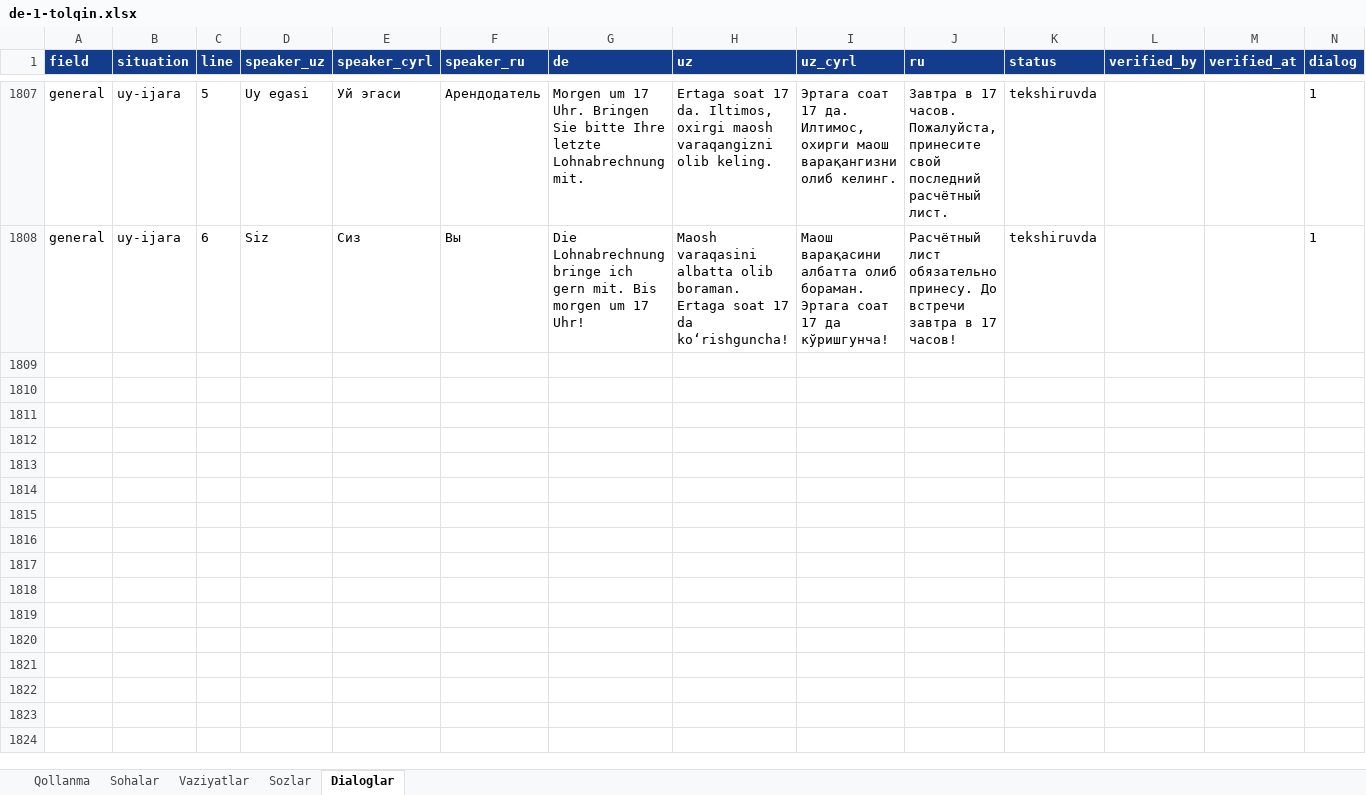
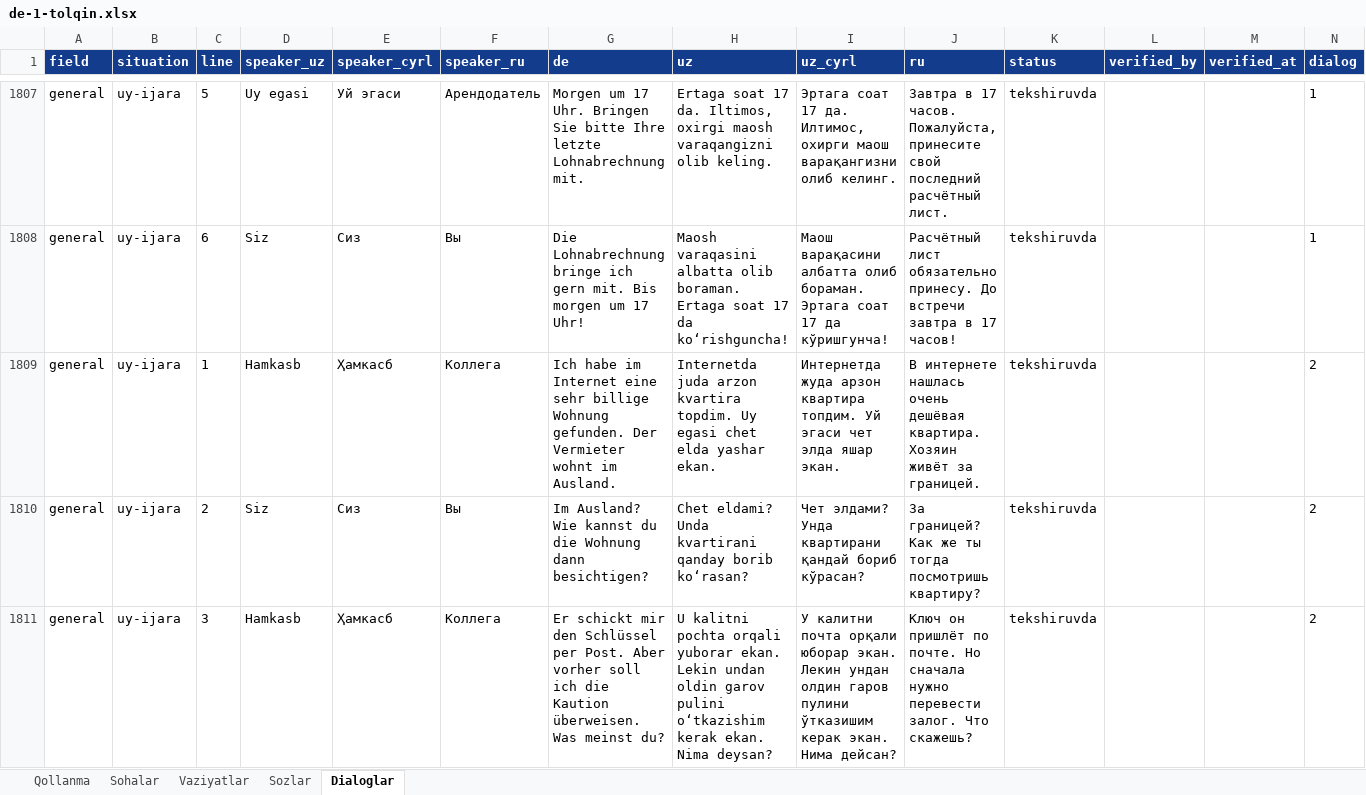
Before and after one commit to Jahon-gir/Qaldirgoch, an Excel workbook: docs/content/de-1-tolqin.xlsx, sheet Dialoglar, drawn as a sheet; only a part is shown, gaps mark what is left out; values as stored, in another font and other column widths than the file's, no borders; the diff covers the shown part only; the diff names each change by its address in the sheet, - before the commit and + after, or states it on an @@ line.

```diff
--- a/docs/content/de-1-tolqin.xlsx (sheet Dialoglar)
+++ b/docs/content/de-1-tolqin.xlsx (sheet Dialoglar)
+row 1809: general | uy-ijara | 1 | Hamkasb | Ҳамкасб | Коллега | Ich habe im Internet eine sehr billige Wohnung gefunden. Der Vermieter wohnt im Ausland. | Internetda juda arzon kvartira topdim. Uy egasi chet elda yashar ekan. | Интернетда жуда арзон квартира топдим. Уй эгаси чет элда яшар экан. | В интернете нашлась очень дешёвая квартира. Хозяин живёт за границей. | tekshiruvda |  |  | 2
+row 1810: general | uy-ijara | 2 | Siz | Сиз | Вы | Im Ausland? Wie kannst du die Wohnung dann besichtigen? | Chet eldami? Unda kvartirani qanday borib koʻrasan? | Чет элдами? Унда квартирани қандай бориб кўрасан? | За границей? Как же ты тогда посмотришь квартиру? | tekshiruvda |  |  | 2
+row 1811: general | uy-ijara | 3 | Hamkasb | Ҳамкасб | Коллега | Er schickt mir den Schlüssel per Post. Aber vorher soll ich die Kaution überweisen. Was meinst du? | U kalitni pochta orqali yuborar ekan. Lekin undan oldin garov pulini oʻtkazishim kerak ekan. Nima deysan? | У калитни почта орқали юборар экан. Лекин ундан олдин гаров пулини ўтказишим керак экан. Нима дейсан? | Ключ он пришлёт по почте. Но сначала нужно перевести залог. Что скажешь? | tekshiruvda |  |  | 2
```
Also changed, not shown: 3 added rows elsewhere in this sheet, 3 other files.
